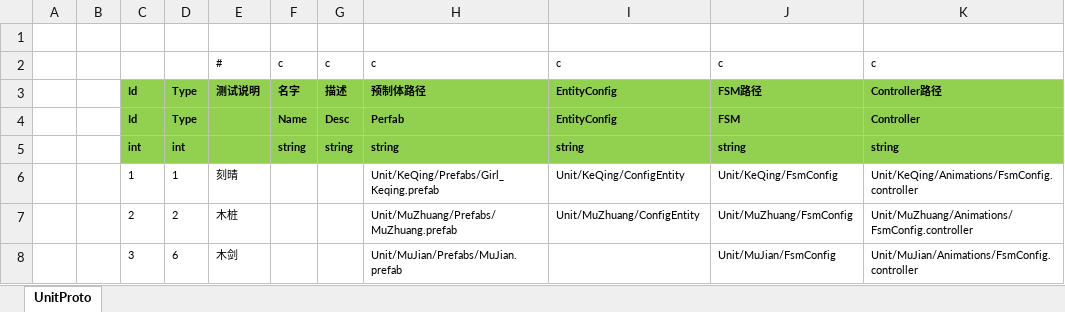
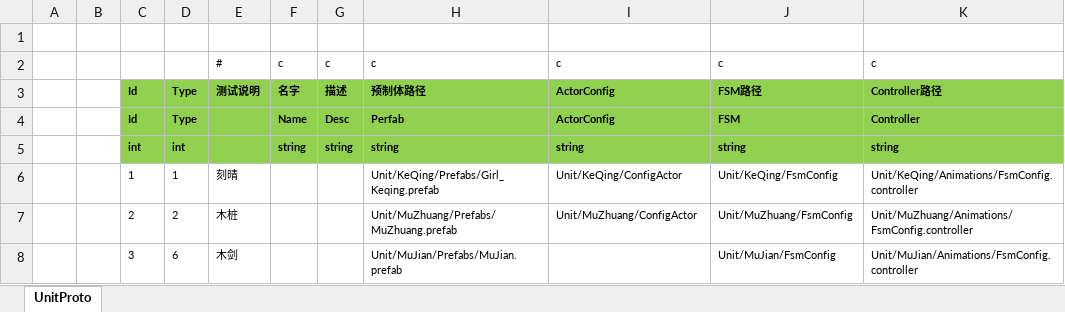
Before and after one commit to 526077247/GenshinGamePlay, an Excel workbook: Excel/UnitConfig@cs.xlsx, sheet UnitProto, drawn as a sheet; values as stored, in another font and other column widths than the file's, no borders; the diff names each change by its address in the sheet, - before the commit and + after, or states it on an @@ line.

```diff
--- a/Excel/UnitConfig@cs.xlsx (sheet UnitProto)
+++ b/Excel/UnitConfig@cs.xlsx (sheet UnitProto)
-I3:I4: EntityConfig
+I3:I4: ActorConfig
-I6: Unit/KeQing/ConfigEntity
+I6: Unit/KeQing/ConfigActor
-I7: Unit/MuZhuang/ConfigEntity
+I7: Unit/MuZhuang/ConfigActor
```
Also changed, not shown: 39 other files.
